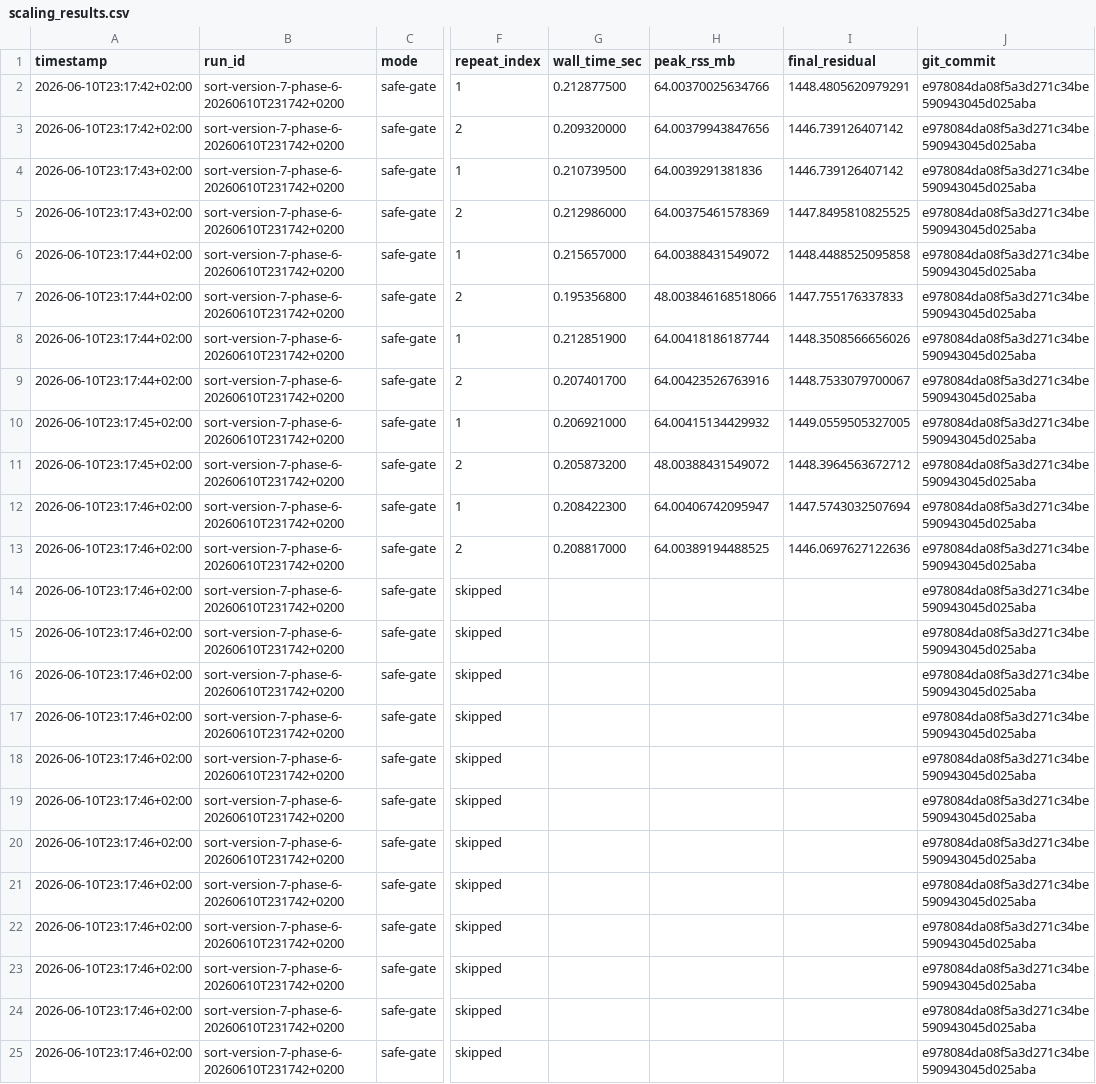
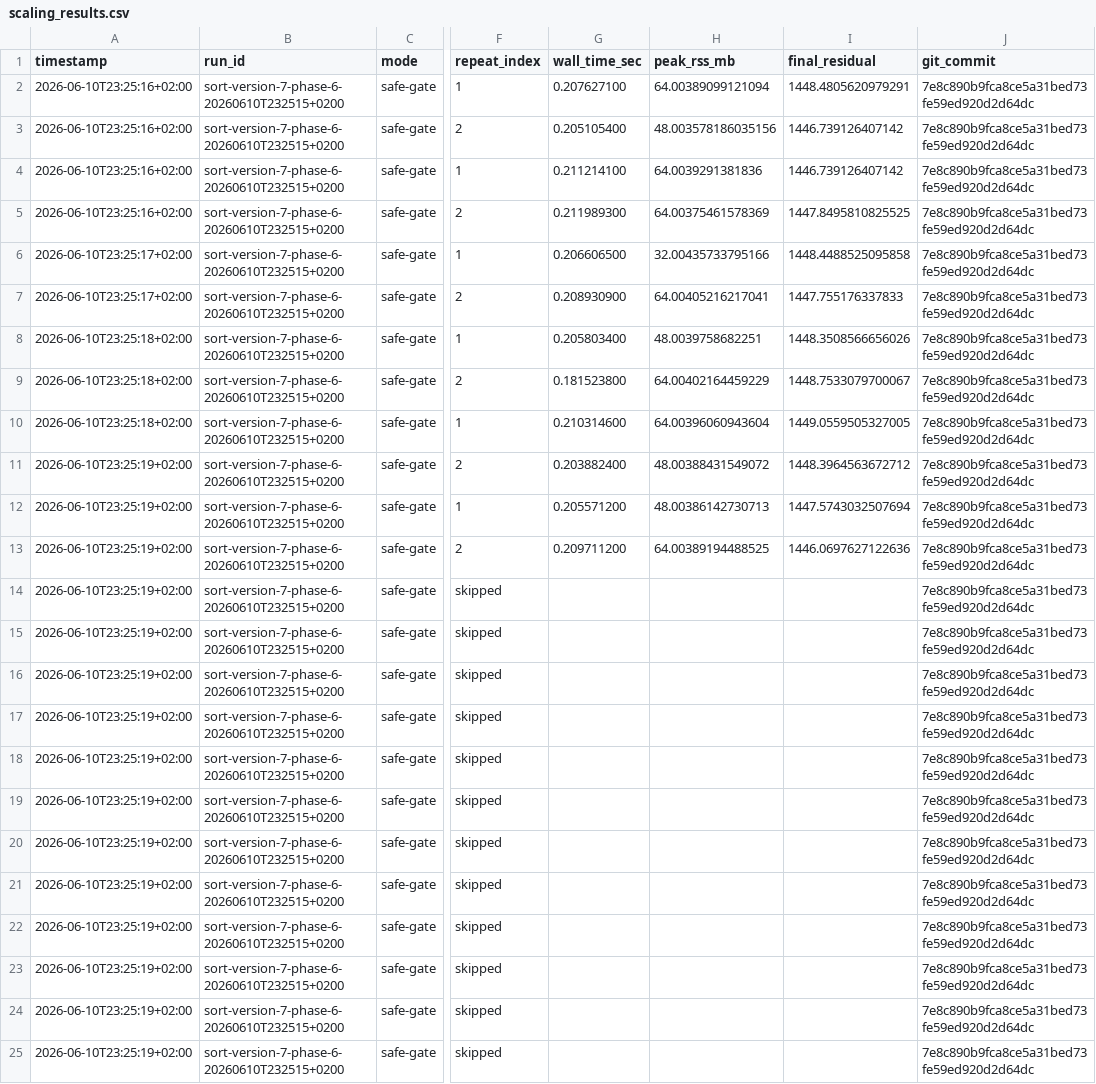
Before and after one commit to gregorwegener/SORT, a CSV file: validation_runs/sort_version_7_workstation_validation/phase_6_workstation_scaling/outputs/scaling_results.csv, drawn as a sheet; only a part is shown, gaps mark what is left out; the diff names each change by its address in the sheet, - before the commit and + after, or states it on an @@ line.

Commit message:
Add sanitized Phase 6 workstation reference

```diff
--- a/validation_runs/sort_version_7_workstation_validation/phase_6_workstation_scaling/outputs/scaling_results.csv
+++ b/validation_runs/sort_version_7_workstation_validation/phase_6_workstation_scaling/outputs/scaling_results.csv
-A2:A3 (timestamp): 2026-06-10T23:17:42+02:00
+A2:A3 (timestamp): 2026-06-10T23:25:16+02:00
-B2:B25 (run_id): sort-version-7-phase-6-20260610T231742+0200
+B2:B25 (run_id): sort-version-7-phase-6-20260610T232515+0200
-G2 (wall_time_sec): 0.212877500
+G2 (wall_time_sec): 0.207627100
-H2 (peak_rss_mb): 64.00370025634766
+H2 (peak_rss_mb): 64.00389099121094
-J2:J25 (git_commit): e978084da08f5a3d271c34be590943045d025aba
+J2:J25 (git_commit): 7e8c890b9fca8ce5a31bed73fe59ed920d2d64dc
-G3 (wall_time_sec): 0.209320000
+G3 (wall_time_sec): 0.205105400
-H3 (peak_rss_mb): 64.00379943847656
+H3 (peak_rss_mb): 48.003578186035156
-A4:A5 (timestamp): 2026-06-10T23:17:43+02:00
+A4:A5 (timestamp): 2026-06-10T23:25:16+02:00
-G4 (wall_time_sec): 0.210739500
+G4 (wall_time_sec): 0.211214100
-G5 (wall_time_sec): 0.212986000
+G5 (wall_time_sec): 0.211989300
-A6:A7 (timestamp): 2026-06-10T23:17:44+02:00
+A6:A7 (timestamp): 2026-06-10T23:25:17+02:00
-G6 (wall_time_sec): 0.215657000
+G6 (wall_time_sec): 0.206606500
-H6 (peak_rss_mb): 64.00388431549072
+H6 (peak_rss_mb): 32.00435733795166
-G7 (wall_time_sec): 0.195356800
+G7 (wall_time_sec): 0.208930900
-H7 (peak_rss_mb): 48.003846168518066
+H7 (peak_rss_mb): 64.00405216217041
-A8:A9 (timestamp): 2026-06-10T23:17:44+02:00
+A8:A9 (timestamp): 2026-06-10T23:25:18+02:00
-G8 (wall_time_sec): 0.212851900
+G8 (wall_time_sec): 0.205803400
-H8 (peak_rss_mb): 64.00418186187744
+H8 (peak_rss_mb): 48.0039758682251
-G9 (wall_time_sec): 0.207401700
+G9 (wall_time_sec): 0.181523800
-H9 (peak_rss_mb): 64.00423526763916
+H9 (peak_rss_mb): 64.00402164459229
-A10 (timestamp): 2026-06-10T23:17:45+02:00
+A10 (timestamp): 2026-06-10T23:25:18+02:00
-G10 (wall_time_sec): 0.206921000
+G10 (wall_time_sec): 0.210314600
-H10 (peak_rss_mb): 64.00415134429932
+H10 (peak_rss_mb): 64.00396060943604
-A11 (timestamp): 2026-06-10T23:17:45+02:00
+A11 (timestamp): 2026-06-10T23:25:19+02:00
-G11 (wall_time_sec): 0.205873200
+G11 (wall_time_sec): 0.203882400
-A12:A25 (timestamp): 2026-06-10T23:17:46+02:00
+A12:A25 (timestamp): 2026-06-10T23:25:19+02:00
-G12 (wall_time_sec): 0.208422300
+G12 (wall_time_sec): 0.205571200
-H12 (peak_rss_mb): 64.00406742095947
+H12 (peak_rss_mb): 48.00386142730713
-G13 (wall_time_sec): 0.208817000
+G13 (wall_time_sec): 0.209711200
```
Also changed, not shown: 36 other files.
